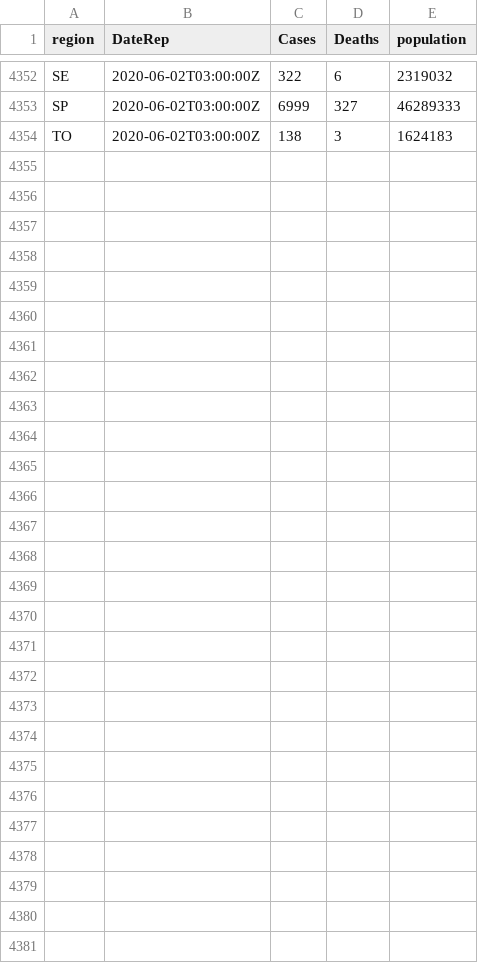
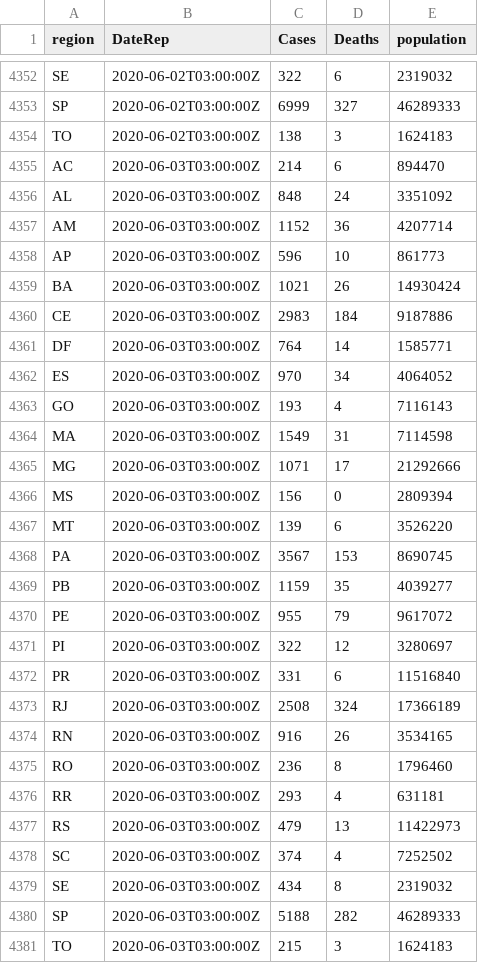
Before and after one commit to lrsantos11/covid19model, a CSV file: Brazil/data/df-Brazil.csv, drawn as a sheet; only a part is shown, gaps mark what is left out; the diff covers the shown part only.

```diff
--- a/Brazil/data/df-Brazil.csv
+++ b/Brazil/data/df-Brazil.csv
@@ -4354 +4354,28 @@ SP,2020-06-02T03:00:00Z,6999,327,46289333
 TO,2020-06-02T03:00:00Z,138,3,1624183
+AC,2020-06-03T03:00:00Z,214,6,894470
+AL,2020-06-03T03:00:00Z,848,24,3351092
+AM,2020-06-03T03:00:00Z,1152,36,4207714
+AP,2020-06-03T03:00:00Z,596,10,861773
+BA,2020-06-03T03:00:00Z,1021,26,14930424
+CE,2020-06-03T03:00:00Z,2983,184,9187886
+DF,2020-06-03T03:00:00Z,764,14,1585771
+ES,2020-06-03T03:00:00Z,970,34,4064052
+GO,2020-06-03T03:00:00Z,193,4,7116143
+MA,2020-06-03T03:00:00Z,1549,31,7114598
+MG,2020-06-03T03:00:00Z,1071,17,21292666
+MS,2020-06-03T03:00:00Z,156,0,2809394
+MT,2020-06-03T03:00:00Z,139,6,3526220
+PA,2020-06-03T03:00:00Z,3567,153,8690745
+PB,2020-06-03T03:00:00Z,1159,35,4039277
+PE,2020-06-03T03:00:00Z,955,79,9617072
+PI,2020-06-03T03:00:00Z,322,12,3280697
+PR,2020-06-03T03:00:00Z,331,6,11516840
+RJ,2020-06-03T03:00:00Z,2508,324,17366189
+RN,2020-06-03T03:00:00Z,916,26,3534165
+RO,2020-06-03T03:00:00Z,236,8,1796460
+RR,2020-06-03T03:00:00Z,293,4,631181
+RS,2020-06-03T03:00:00Z,479,13,11422973
+SC,2020-06-03T03:00:00Z,374,4,7252502
+SE,2020-06-03T03:00:00Z,434,8,2319032
+SP,2020-06-03T03:00:00Z,5188,282,46289333
+TO,2020-06-03T03:00:00Z,215,3,1624183
```
Also changed, not shown: 41 moved rows elsewhere in this file, Brazil/data/brazil-deaths.csv, Brazil/data/mobility-processed-brazil.csv, 2 other files.
